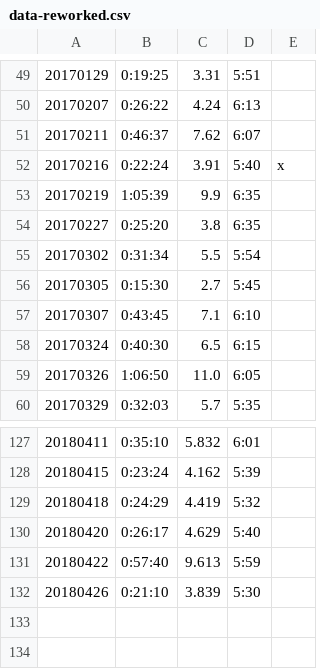
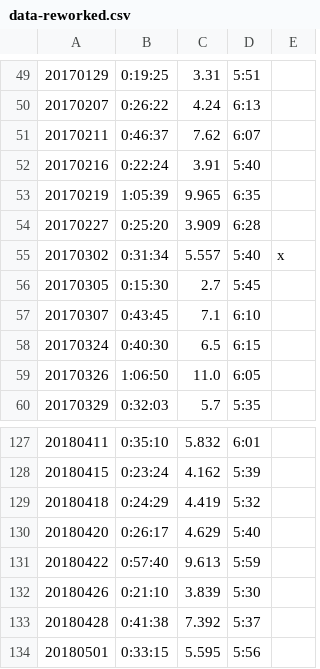
Before and after one commit to Mahaayuga/Running, a CSV file: db/data-reworked.csv, drawn as a sheet; only a part is shown, gaps mark what is left out.

Commit message:
màj data

```diff
--- a/db/data-reworked.csv
+++ b/db/data-reworked.csv
@@ -51,6 +51,6 @@
 20170211,0:46:37,7.62,6:07
-20170216,0:22:24,3.91,5:40,x
-20170219,1:05:39,9.9,6:35
-20170227,0:25:20,3.8,6:35
-20170302,0:31:34,5.5,5:54
+20170216,0:22:24,3.91,5:40
+20170219,1:05:39,9.965,6:35
+20170227,0:25:20,3.909,6:28
+20170302,0:31:34,5.557,5:40,x
 20170305,0:15:30,2.7,5:45
@@ -132 +132,3 @@
 20180426,0:21:10,3.839,5:30
+20180428,0:41:38,7.392,5:37
+20180501,0:33:15,5.595,5:56
```
Also changed, not shown: db/data.csv.
